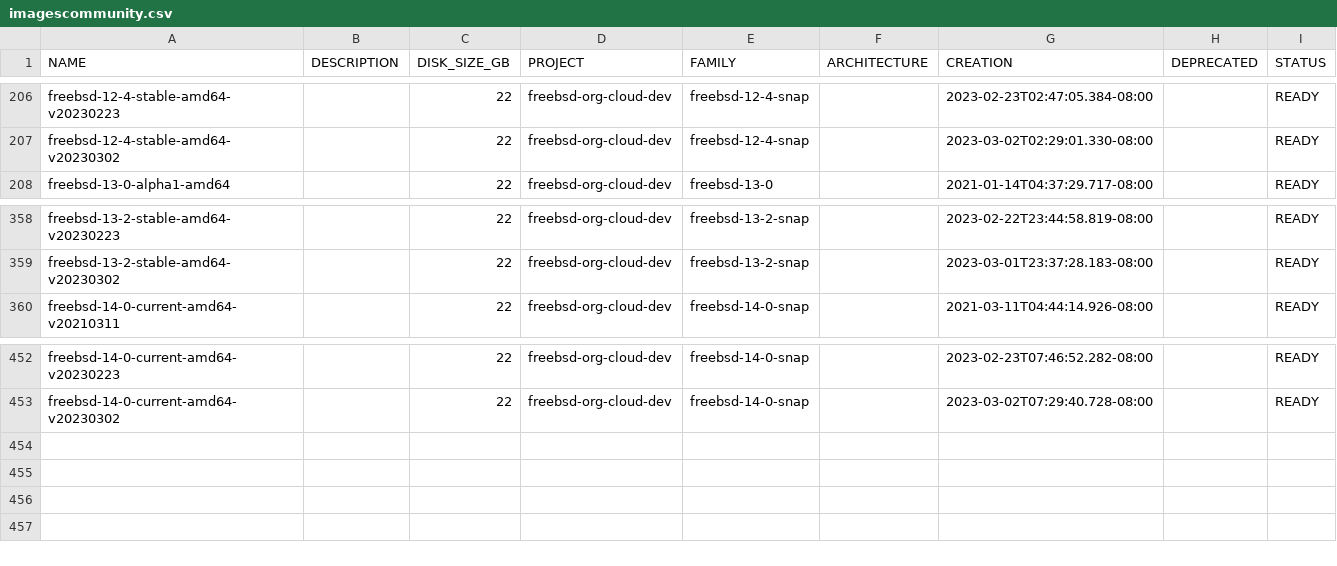
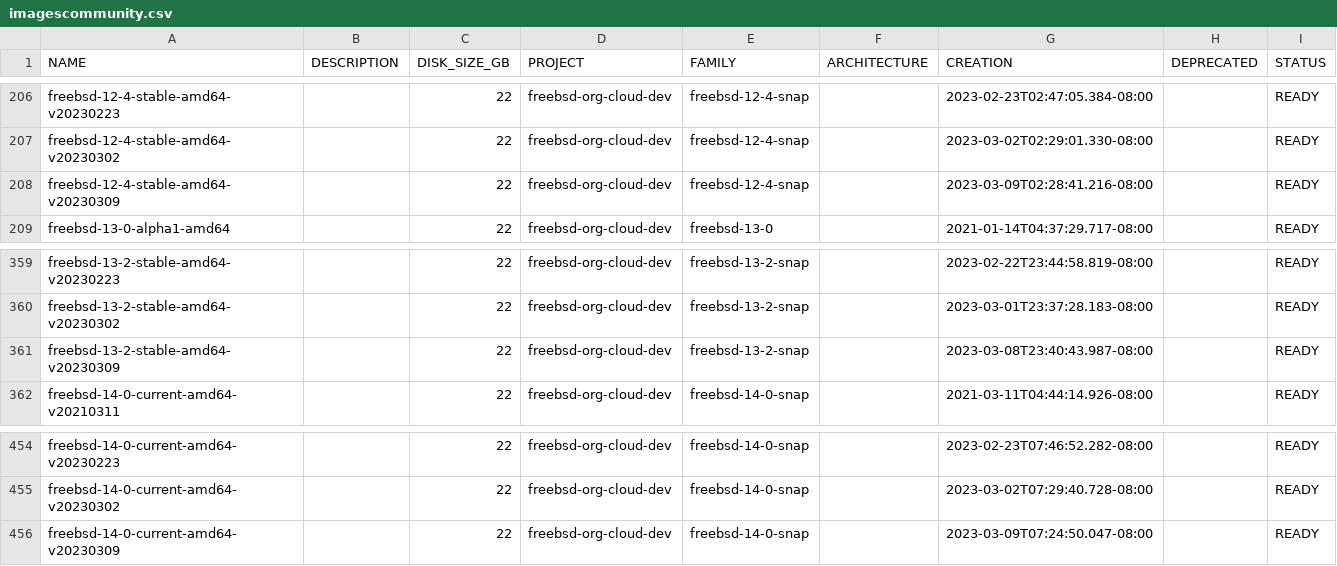
Before and after one commit to Cyclenerd/google-cloud-pricing-cost-calculator, a CSV file: tools/imagescommunity.csv, drawn as a sheet; only a part is shown, gaps mark what is left out.

```diff
--- a/tools/imagescommunity.csv
+++ b/tools/imagescommunity.csv
@@ -207,2 +207,3 @@ freebsd-12-4-stable-amd64-v20230223;;22;freebsd-org-cloud-dev;freebsd-12-4-snap;
 freebsd-12-4-stable-amd64-v20230302;;22;freebsd-org-cloud-dev;freebsd-12-4-snap;;2023-03-02T02:29:01.330-08:00;;READY
+freebsd-12-4-stable-amd64-v20230309;;22;freebsd-org-cloud-dev;freebsd-12-4-snap;;2023-03-09T02:28:41.216-08:00;;READY
 freebsd-13-0-alpha1-amd64;;22;freebsd-org-cloud-dev;freebsd-13-0;;2021-01-14T04:37:29.717-08:00;;READY
@@ -359,2 +360,3 @@ freebsd-13-2-stable-amd64-v20230223;;22;freebsd-org-cloud-dev;freebsd-13-2-snap;
 freebsd-13-2-stable-amd64-v20230302;;22;freebsd-org-cloud-dev;freebsd-13-2-snap;;2023-03-01T23:37:28.183-08:00;;READY
+freebsd-13-2-stable-amd64-v20230309;;22;freebsd-org-cloud-dev;freebsd-13-2-snap;;2023-03-08T23:40:43.987-08:00;;READY
 freebsd-14-0-current-amd64-v20210311;;22;freebsd-org-cloud-dev;freebsd-14-0-snap;;2021-03-11T04:44:14.926-08:00;;READY
@@ -453 +455,2 @@ freebsd-14-0-current-amd64-v20230223;;22;freebsd-org-cloud-dev;freebsd-14-0-snap
 freebsd-14-0-current-amd64-v20230302;;22;freebsd-org-cloud-dev;freebsd-14-0-snap;;2023-03-02T07:29:40.728-08:00;;READY
+freebsd-14-0-current-amd64-v20230309;;22;freebsd-org-cloud-dev;freebsd-14-0-snap;;2023-03-09T07:24:50.047-08:00;;READY
```
Also changed, not shown: tools/images.csv, tools/imagesdeeplearning.csv, 2 other files.
